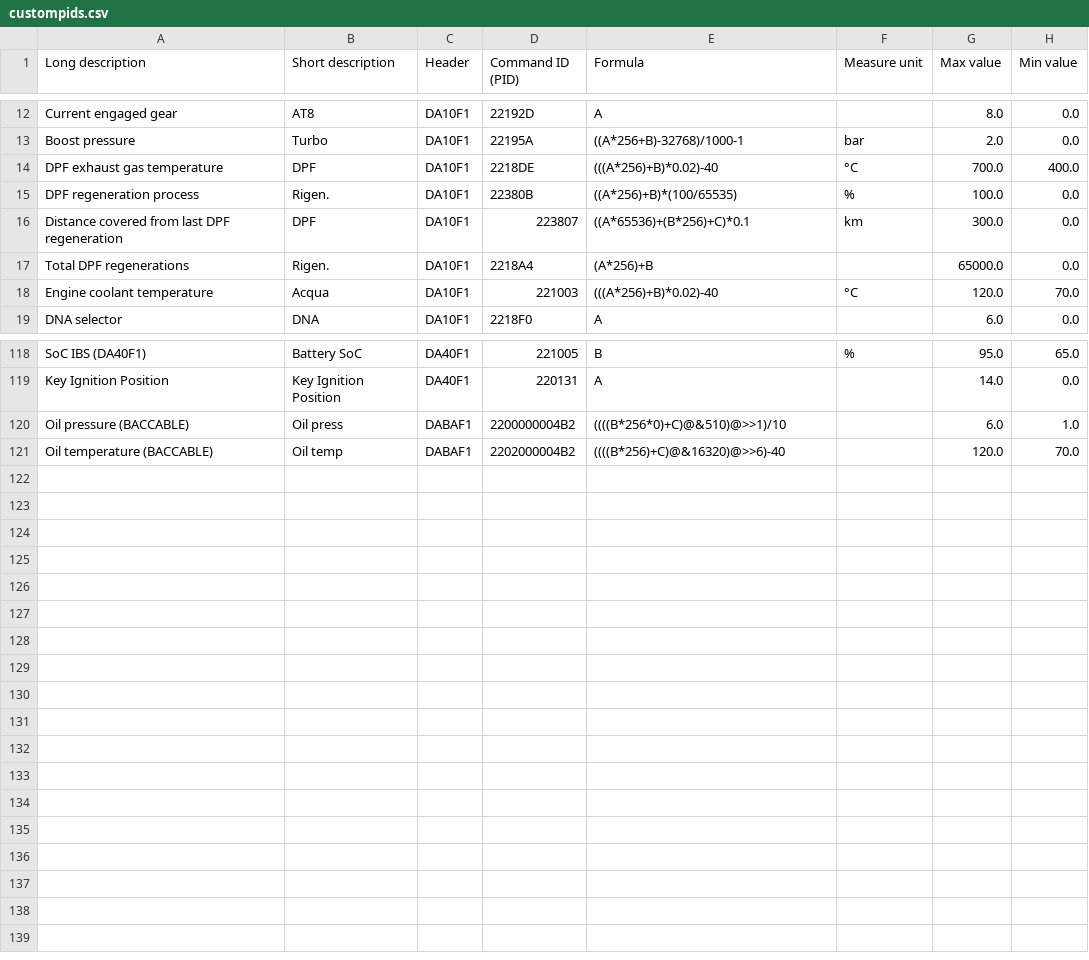
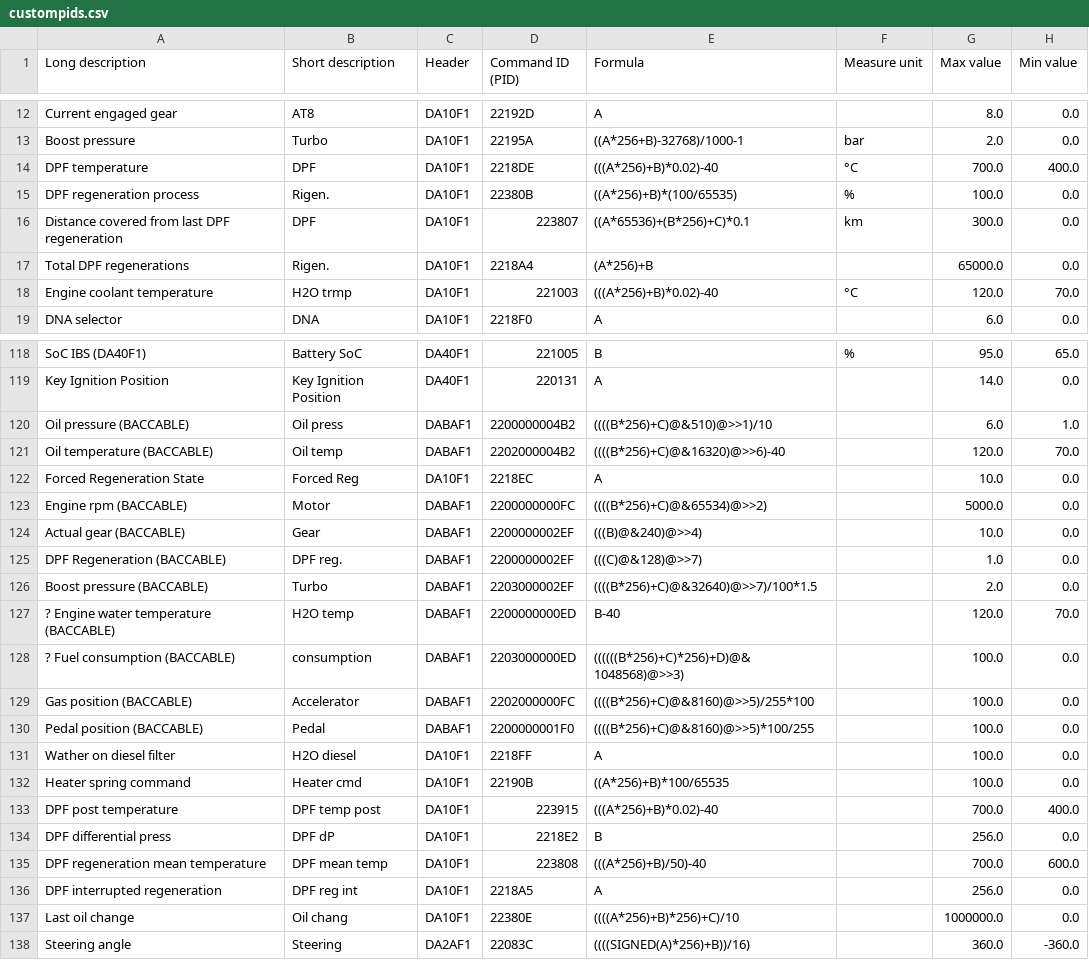
Before and after one commit to danardi78/Alfaromeo-Giulia-Stelvio-PIDs, a CSV file: custompids.csv, drawn as a sheet; only a part is shown, gaps mark what is left out; the diff covers the shown part only.

Commit message:
Sheet
Some sensors added and some minor fix on old sensors

```diff
--- a/custompids.csv
+++ b/custompids.csv
@@ -13,3 +13,3 @@ Current engaged gear;AT8;DA10F1;22192D;A; ;8.0;0.0
 Boost pressure;Turbo;DA10F1;22195A;((A*256+B)-32768)/1000-1;bar;2.0;0.0
-DPF exhaust gas temperature;DPF;DA10F1;2218DE;(((A*256)+B)*0.02)-40;°C;700.0;400.0
+DPF temperature;DPF;DA10F1;2218DE;(((A*256)+B)*0.02)-40;°C;700.0;400.0
 DPF regeneration process;Rigen.;DA10F1;22380B;((A*256)+B)*(100/65535);%;100.0;0.0
@@ -17,3 +17,3 @@ Distance covered from last DPF regeneration;DPF;DA10F1;223807;((A*65536)+(B*256)
 Total DPF regenerations;Rigen.;DA10F1;2218A4;(A*256)+B; ;65000.0;0.0
-Engine coolant temperature;Acqua;DA10F1;221003;(((A*256)+B)*0.02)-40;°C;120.0;70.0
+Engine coolant temperature;H2O trmp;DA10F1;221003;(((A*256)+B)*0.02)-40;°C;120.0;70.0
 DNA selector;DNA;DA10F1;2218F0;A; ;6.0;0.0
@@ -119,3 +119,20 @@ SoC IBS (DA40F1);Battery SoC;DA40F1;221005;B;%;95.0;65.0
 Key Ignition Position;Key Ignition Position;DA40F1;220131;A;;14.0;0.0
-Oil pressure (BACCABLE);Oil press;DABAF1;2200000004B2;((((B*256*0)+C)@&510)@>>1)/10;;6.0;1.0
+Oil pressure (BACCABLE);Oil press;DABAF1;2200000004B2;((((B*256)+C)@&510)@>>1)/10;;6.0;1.0
 Oil temperature (BACCABLE);Oil temp;DABAF1;2202000004B2;((((B*256)+C)@&16320)@>>6)-40;;120.0;70.0
+Forced Regeneration State;Forced Reg;DA10F1;2218EC;A;;10.0;0.0
+Engine rpm (BACCABLE);Motor;DABAF1;2200000000FC;((((B*256)+C)@&65534)@>>2);;5000.0;0.0
+Actual gear (BACCABLE);Gear;DABAF1;2200000002EF;(((B)@&240)@>>4);;10.0;0.0
+DPF Regeneration (BACCABLE);DPF reg.;DABAF1;2200000002EF;(((C)@&128)@>>7);;1.0;0.0
+Boost pressure (BACCABLE);Turbo;DABAF1;2203000002EF;((((B*256)+C)@&32640)@>>7)/100*1.5;;2.0;0.0
+? Engine water temperature (BACCABLE);H2O temp;DABAF1;2200000000ED;B-40;;120.0;70.0
+? Fuel consumption (BACCABLE);consumption;DABAF1;2203000000ED;((((((B*256)+C)*256)+D)@&1048568)@>>3);;100.0;0.0
+Gas position (BACCABLE);Accelerator;DABAF1;2202000000FC;((((B*256)+C)@&8160)@>>5)/255*100;;100.0;0.0
+Pedal position (BACCABLE);Pedal ;DABAF1;2200000001F0;((((B*256)+C)@&8160)@>>5)*100/255;;100.0;0.0
+Wather on diesel filter;H2O diesel;DA10F1;2218FF;A;;100.0;0.0
+Heater spring command;Heater cmd;DA10F1;22190B;((A*256)+B)*100/65535;;100.0;0.0
+DPF post temperature;DPF temp post;DA10F1;223915;(((A*256)+B)*0.02)-40;;700.0;400.0
+DPF differential press;DPF dP;DA10F1;2218E2;B;;256.0;0.0
+DPF regeneration mean temperature ;DPF mean temp;DA10F1;223808;(((A*256)+B)/50)-40;;700.0;600.0
+DPF interrupted regeneration ;DPF reg int;DA10F1;2218A5;A;;256.0;0.0
+Last oil change;Oil chang;DA10F1;22380E;((((A*256)+B)*256)+C)/10;;1000000.0;0.0
+Steering angle;Steering;DA2AF1;22083C;((((SIGNED(A)*256)+B))/16);;360.0;-360.0
```
Also changed, not shown: 8 edited cells elsewhere in this file.
